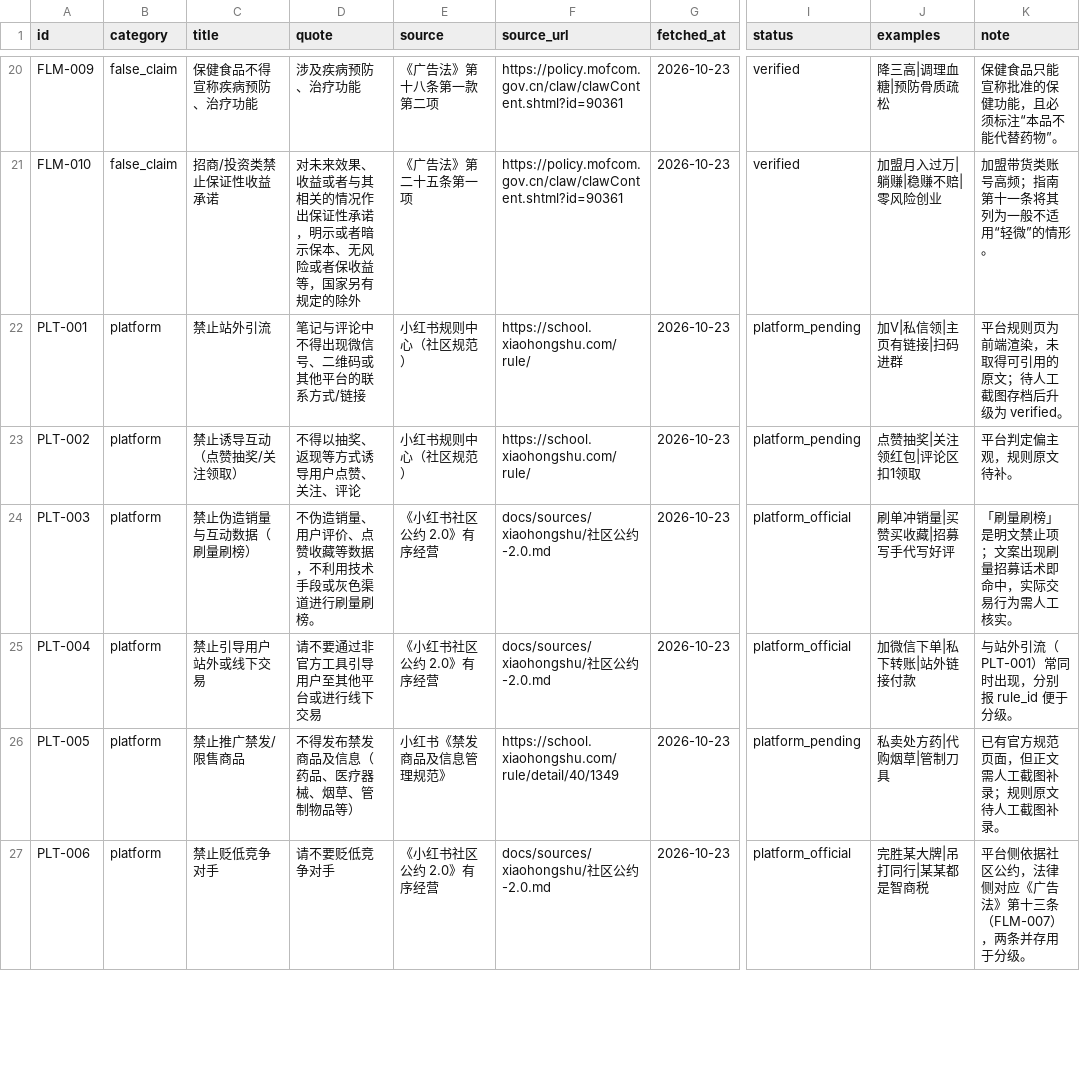
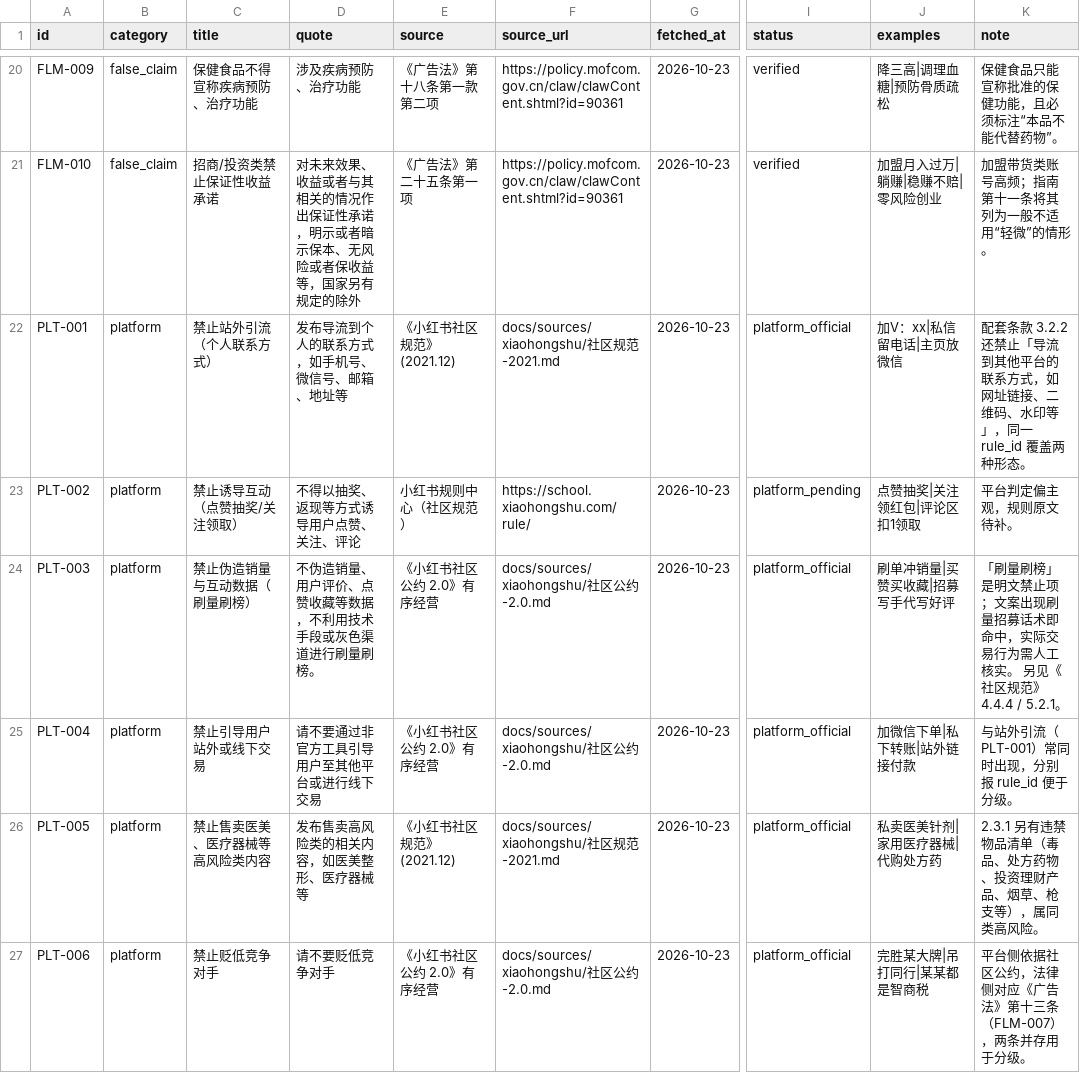
Before and after one commit to Yixin717/content-guard, a CSV file: rules.csv, drawn as a sheet; only a part is shown, gaps mark what is left out; the diff covers the shown part only; the diff names each change by its address in the sheet, - before the commit and + after, or states it on an @@ line.

```diff
--- a/rules.csv
+++ b/rules.csv
-C22 (title): 禁止站外引流
+C22 (title): 禁止站外引流（个人联系方式）
-D22 (quote): 笔记与评论中不得出现微信号、二维码或其他平台的联系方式/链接
+D22 (quote): 发布导流到个人的联系方式，如手机号、微信号、邮箱、地址等
-E22 (source): 小红书规则中心（社区规范）
+E22 (source): 《小红书社区规范》(2021.12)
-F22 (source_url): https://school.xiaohongshu.com/rule/
+F22 (source_url): docs/sources/xiaohongshu/社区规范-2021.md
-I22 (status): platform_pending
+I22 (status): platform_official
-J22 (examples): 加V|私信领|主页有链接|扫码进群
+J22 (examples): 加V：xx|私信留电话|主页放微信
-K22 (note): 平台规则页为前端渲染，未取得可引用的原文；待人工截图存档后升级为 verified。
+K22 (note): 配套条款 3.2.2 还禁止「导流到其他平台的联系方式，如网址链接、二维码、水印等」，同一 rule_id 覆盖两种形态。
-K24 (note): …工核实。
+K24 (note): …工核实。 另见《社区规范》4.4.4 / 5.2.1。
-C26 (title): 禁止推广禁发/限售商品
+C26 (title): 禁止售卖医美、医疗器械等高风险类内容
-D26 (quote): 不得发布禁发商品及信息（药品、医疗器械、烟草、管制物品等）
+D26 (quote): 发布售卖高风险类的相关内容，如医美整形、医疗器械等
-E26 (source): 小红书《禁发商品及信息管理规范》
+E26 (source): 《小红书社区规范》(2021.12)
-F26 (source_url): https://school.xiaohongshu.com/rule/detail/40/1349
+F26 (source_url): docs/sources/xiaohongshu/社区规范-2021.md
-I26 (status): platform_pending
+I26 (status): platform_official
-J26 (examples): 私卖处方药|代购烟草|管制刀具
+J26 (examples): 私卖医美针剂|家用医疗器械|代购处方药
-K26 (note): 已有官方规范页面，但正文需人工截图补录；规则原文待人工截图补录。
+K26 (note): 2.3.1 另有违禁物品清单（毒品、处方药物、投资理财产品、烟草、枪支等），属同类高风险。
```
Also changed, not shown: 2 added rows and 9 edited cells elsewhere in this file, 5 other files.
